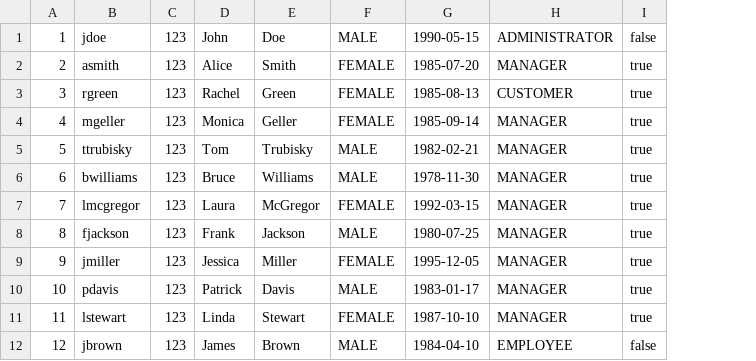
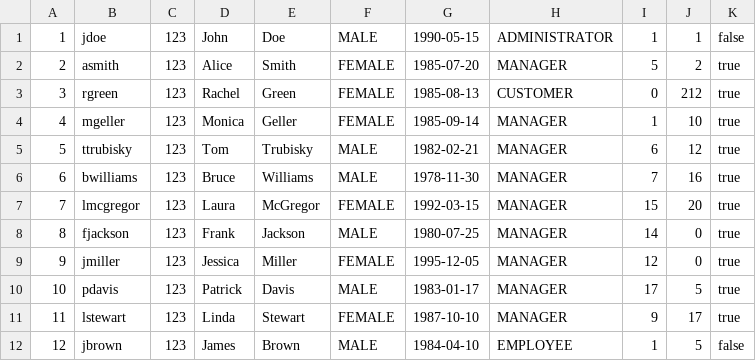
Before and after one commit to ana-edelinski/cocoa-connect, a CSV file: apache-tomcat-9.0.86/webapps/backend/users.csv, drawn as a sheet; the diff names each change by its address in the sheet, - before the commit and + after, or states it on an @@ line.

```diff
--- a/apache-tomcat-9.0.86/webapps/backend/users.csv
+++ b/apache-tomcat-9.0.86/webapps/backend/users.csv
+column I, rows 1-12: 1 | 5 | 0 | 1 | 6 | 7 | 15 | 14 | 12 | 17 | 9 | 1
+column J, rows 1-12: 1 | 2 | 212 | 10 | 12 | 16 | 20 | 0 | 0 | 5 | 17 | 5
```
Also changed, not shown: 7 other files.
